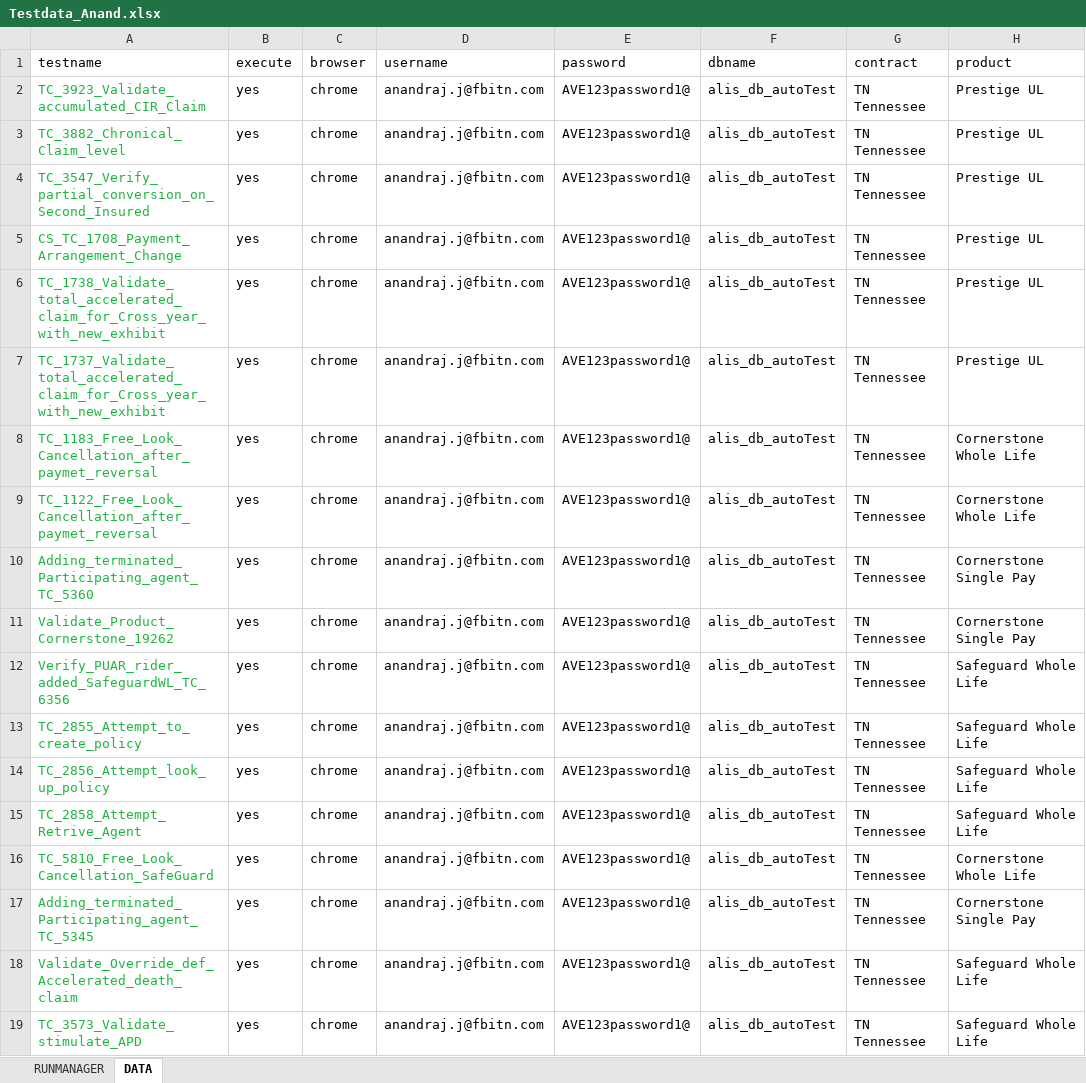
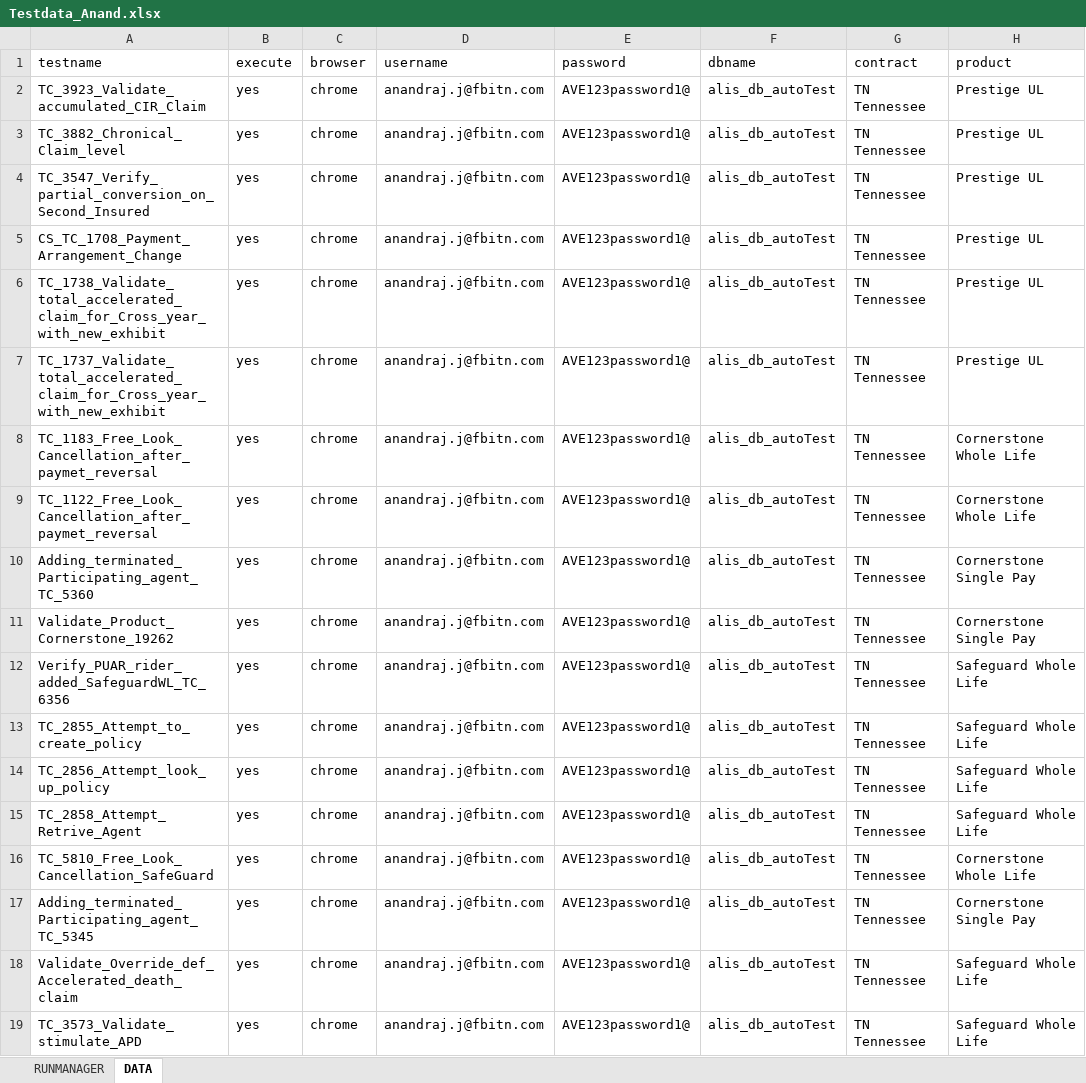
Before and after one commit to ShashidharSs/myEducationBoard, an Excel workbook: src/assets/js/Testdata_Anand.xlsx, sheet DATA, drawn as a sheet; only a part is shown; values as stored, in another font and other column widths than the file's, no borders; the diff names each change by its address in the sheet, - before the commit and + after, or states it on an @@ line.

```diff
--- a/src/assets/js/Testdata_Anand.xlsx (sheet DATA)
+++ b/src/assets/js/Testdata_Anand.xlsx (sheet DATA)
-A2:A19 text colour: #1EB540
+A2:A19 text colour: black
```
Also changed, not shown: sheet RUNMANAGER.
